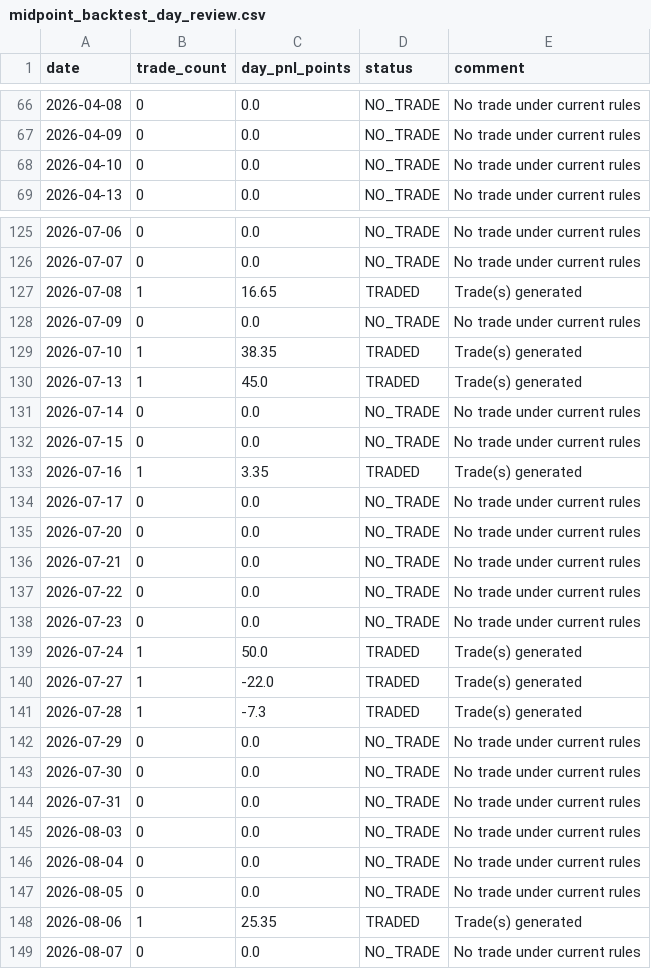
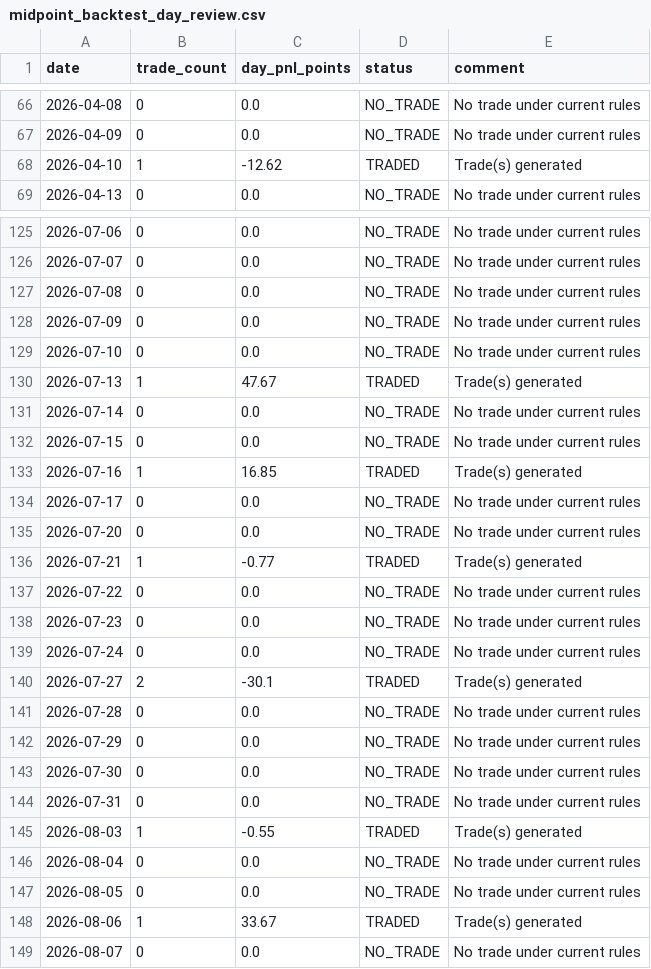
Before and after one commit to seepananikhil/algo, a CSV file: performance/midpoint_backtest_day_review.csv, drawn as a sheet; only a part is shown, gaps mark what is left out; the diff covers the shown part only.

```diff
--- a/performance/midpoint_backtest_day_review.csv
+++ b/performance/midpoint_backtest_day_review.csv
@@ -67,3 +67,3 @@ date,trade_count,day_pnl_points,status,comment
 2026-04-09,0,0.0,NO_TRADE,No trade under current rules
-2026-04-10,0,0.0,NO_TRADE,No trade under current rules
+2026-04-10,1,-12.62,TRADED,Trade(s) generated
 2026-04-13,0,0.0,NO_TRADE,No trade under current rules
@@ -126,17 +126,17 @@ date,trade_count,day_pnl_points,status,comment
 2026-07-07,0,0.0,NO_TRADE,No trade under current rules
-2026-07-08,1,16.65,TRADED,Trade(s) generated
+2026-07-08,0,0.0,NO_TRADE,No trade under current rules
 2026-07-09,0,0.0,NO_TRADE,No trade under current rules
-2026-07-10,1,38.35,TRADED,Trade(s) generated
-2026-07-13,1,45.0,TRADED,Trade(s) generated
+2026-07-10,0,0.0,NO_TRADE,No trade under current rules
+2026-07-13,1,47.67,TRADED,Trade(s) generated
 2026-07-14,0,0.0,NO_TRADE,No trade under current rules
 2026-07-15,0,0.0,NO_TRADE,No trade under current rules
-2026-07-16,1,3.35,TRADED,Trade(s) generated
+2026-07-16,1,16.85,TRADED,Trade(s) generated
 2026-07-17,0,0.0,NO_TRADE,No trade under current rules
 2026-07-20,0,0.0,NO_TRADE,No trade under current rules
-2026-07-21,0,0.0,NO_TRADE,No trade under current rules
+2026-07-21,1,-0.77,TRADED,Trade(s) generated
 2026-07-22,0,0.0,NO_TRADE,No trade under current rules
 2026-07-23,0,0.0,NO_TRADE,No trade under current rules
-2026-07-24,1,50.0,TRADED,Trade(s) generated
-2026-07-27,1,-22.0,TRADED,Trade(s) generated
-2026-07-28,1,-7.3,TRADED,Trade(s) generated
+2026-07-24,0,0.0,NO_TRADE,No trade under current rules
+2026-07-27,2,-30.1,TRADED,Trade(s) generated
+2026-07-28,0,0.0,NO_TRADE,No trade under current rules
 2026-07-29,0,0.0,NO_TRADE,No trade under current rules
@@ -144,6 +144,6 @@ date,trade_count,day_pnl_points,status,comment
 2026-07-31,0,0.0,NO_TRADE,No trade under current rules
-2026-08-03,0,0.0,NO_TRADE,No trade under current rules
+2026-08-03,1,-0.55,TRADED,Trade(s) generated
 2026-08-04,0,0.0,NO_TRADE,No trade under current rules
 2026-08-05,0,0.0,NO_TRADE,No trade under current rules
-2026-08-06,1,25.35,TRADED,Trade(s) generated
+2026-08-06,1,33.67,TRADED,Trade(s) generated
 2026-08-07,0,0.0,NO_TRADE,No trade under current rules
```
Also changed, not shown: 1 added row and 111 edited cells elsewhere in this file, captured_data/fyers/midpoint_backtest_trades.csv, performance/midpoint_backtest_performance_history.csv, 22 other files.
